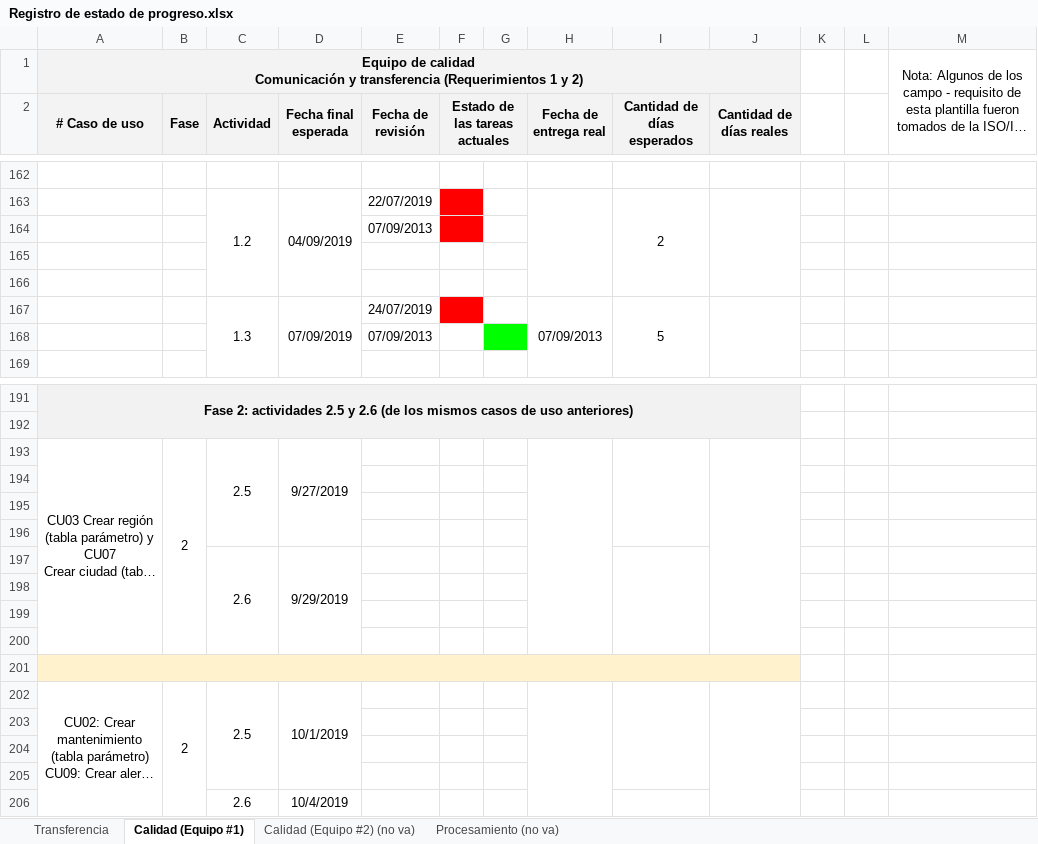
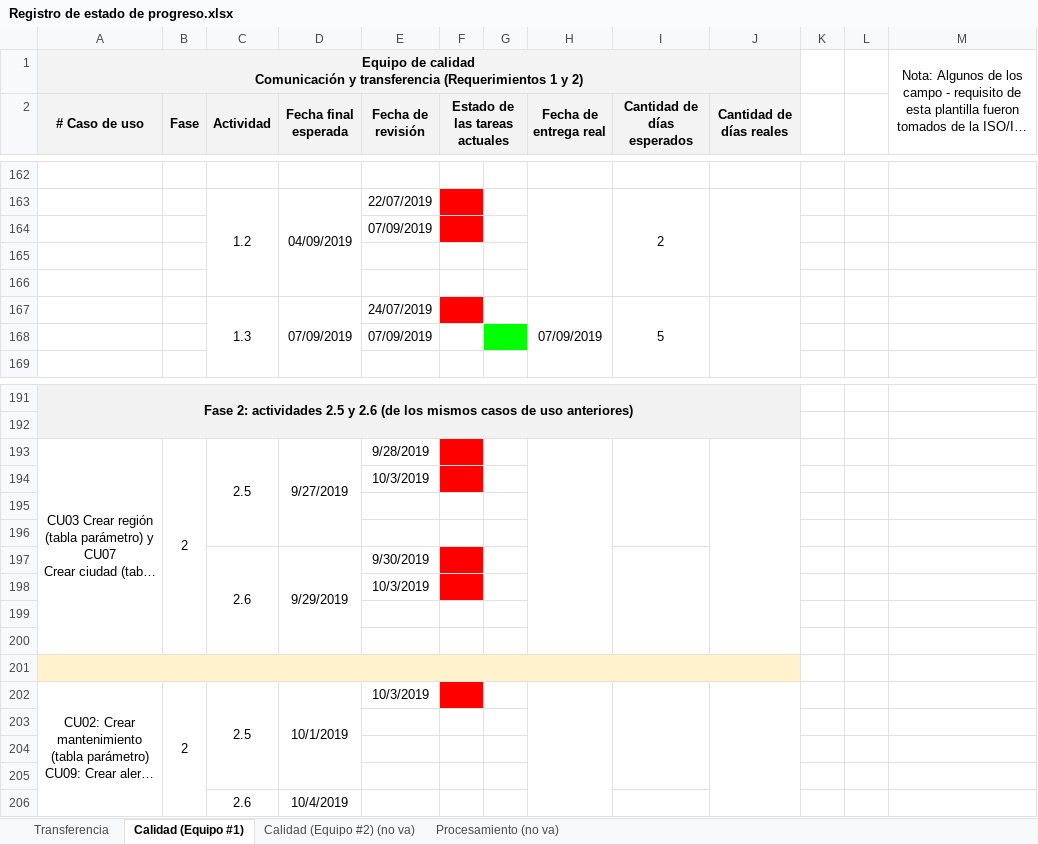
Before and after one commit to cristianpazu/Proyecto-Sanambiente, an Excel workbook: Documentos para el proyecto de Sanambiente/Registro de estado de progreso.xlsx, sheet Calidad (Equipo #1), drawn as a sheet; only a part is shown, gaps mark what is left out; long unchanged cells end in …; values as stored, in another font and other column widths than the file's, no borders; removed rows and columns are numbered as before the commit, all else as after; the diff covers the shown part only; the diff names each change by its address in the sheet, - before the commit and + after, or states it on an @@ line.

Commit message:
Update Registro de estado de progreso.xlsx
se actualizo las fechas de entregas del equipo de calidad

```diff
--- a/Documentos para el proyecto de Sanambiente/Registro de estado de progreso.xlsx (sheet Calidad (Equipo #1))
+++ b/Documentos para el proyecto de Sanambiente/Registro de estado de progreso.xlsx (sheet Calidad (Equipo #1))
-E164 (Fecha de revisión): 07/09/2013
+E164 (Fecha de revisión): 07/09/2019
-H167 (Fecha de entrega real): 07/09/2013
+H167 (Fecha de entrega real): 07/09/2019
-E168 (Fecha de revisión): 07/09/2013
+E168 (Fecha de revisión): 07/09/2019
-A193:A200 merged
+A193:A200 merged
-B193:B200 merged
+B193:B200 merged
-C193:C196 merged
+C193:C196 merged
-D193:D196 merged
+D193:D196 merged
-E193 (Fecha de revisión): (empty)
+E193 (Fecha de revisión): 9/28/2019
-F193 fill: none
+F193 fill: #FF0000
-H193:H200 merged
+H193:H200 merged
-I193:I196 merged
+I193:I196 merged
-J193:J200 merged
+J193:J200 merged
+row 194:  |  |  |  | 10/3/2019
+row 195: (empty)
+row 196: (empty)
+row 197:  |  | 2.6 | 9/29/2019 | 9/30/2019
+row 198:  |  |  |  | 10/3/2019
-A201 fill: none
+A201 fill: #FFF2CC
+A201:J201 merged
-row 197:  |  | 2.6 | 9/29/2019
-row 198: (empty)
-row 199: (empty)
-row 200: (empty)
-row 201: (empty)
-E202 (Fecha de revisión): (empty)
+E202 (Fecha de revisión): 10/3/2019
-F202 fill: none
+F202 fill: #FF0000
```
Also changed, not shown: 37 edited cells and cell formats elsewhere in this sheet.
